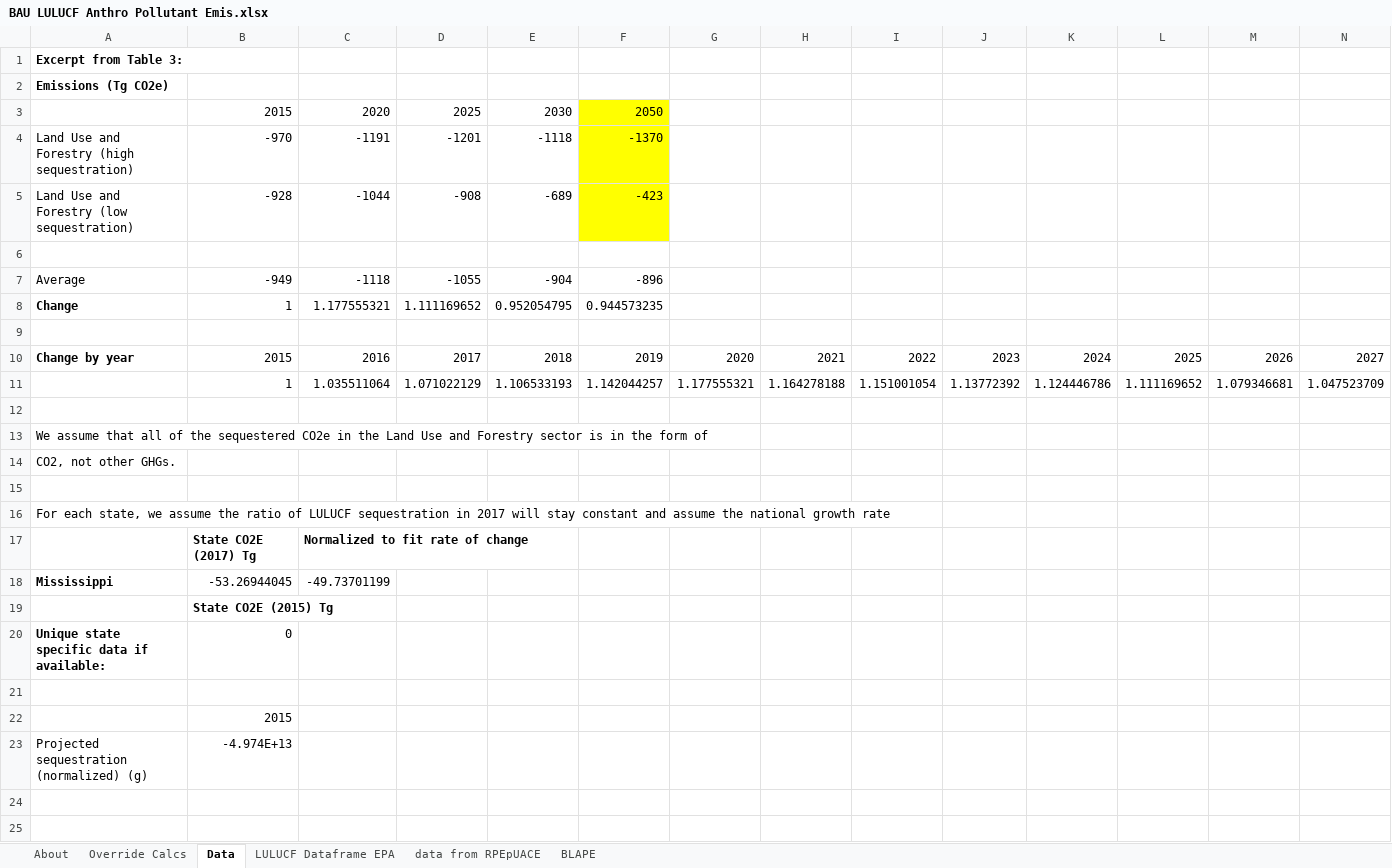
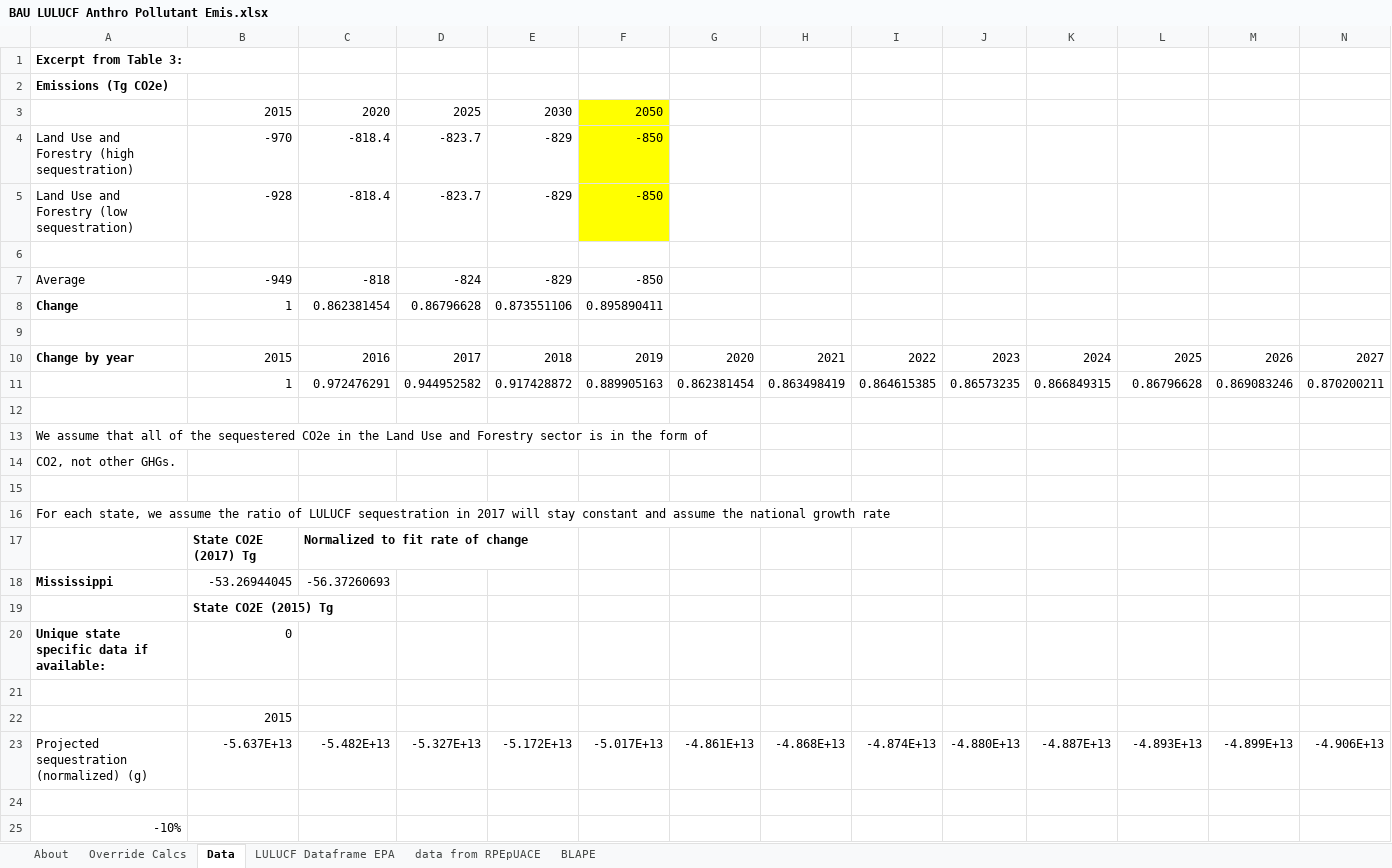
Before and after one commit to EnergyInnovation/eps-mississippi, an Excel workbook: InputData/land/BLAPE/BAU LULUCF Anthro Pollutant Emis.xlsx, sheet Data, drawn as a sheet; only a part is shown; values as stored, in another font and other column widths than the file's, no borders; removed rows and columns are numbered as before the commit, all else as after; rows hold the shown columns only; the diff names each change by its address in the sheet, - before the commit and + after, or states it on an @@ line.

```diff
--- a/InputData/land/BLAPE/BAU LULUCF Anthro Pollutant Emis.xlsx (sheet Data)
+++ b/InputData/land/BLAPE/BAU LULUCF Anthro Pollutant Emis.xlsx (sheet Data)
-C4: -1191
+C4: -818.4
-D4: -1201
+D4: -823.7
-E4: -1118
+E4: -829
-F4: -1370
+F4: -850
-C5: -1044
+C5: -818.4
-D5: -908
+D5: -823.7
-E5: -689
+E5: -829
-F5: -423
+F5: -850
-C7: -1118
+C7: -818
-D7: -1055
+D7: -824
-E7: -904
+E7: -829
-F7: -896
+F7: -850
-C8: 1.177555321
+C8: 0.862381454
-D8: 1.111169652
+D8: 0.86796628
-E8: 0.952054795
+E8: 0.873551106
-F8: 0.944573235
+F8: 0.895890411
-row 11:  | 1 | 1.035511064 | 1.071022129 | 1.106533193 | 1.142044257 | 1.177555321 | 1.164278188 | 1.151001054 | 1.13772392 | 1.124446786 | 1.111169652 | 1.079346681 | 1.047523709
+row 11:  | 1 | 0.972476291 | 0.944952582 | 0.917428872 | 0.889905163 | 0.862381454 | 0.863498419 | 0.864615385 | 0.86573235 | 0.866849315 | 0.86796628 | 0.869083246 | 0.870200211
-C18: -49.73701199
+C18: -56.37260693
+row 23: Projected sequestration (normalized) (g) | -5.637E+13 | -5.482E+13 | -5.327E+13 | -5.172E+13 | -5.017E+13 | -4.861E+13 | -4.868E+13 | -4.874E+13 | -4.880E+13 | -4.887E+13 | -4.893E+13 | -4.899E+13 | -4.906E+13
-row 24: Projected sequestration (normalized) (g) | -4.974E+13
+row 24: (empty)
+row 25: -10%
```
Also changed, not shown: sheet LULUCF Dataframe EPA, sheet BLAPE, sheet Override Calcs, sheet About, formulas that keep their value, 13 other files.
